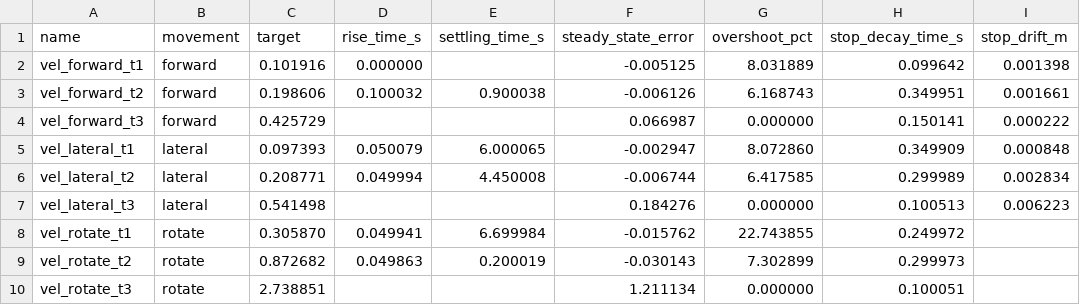
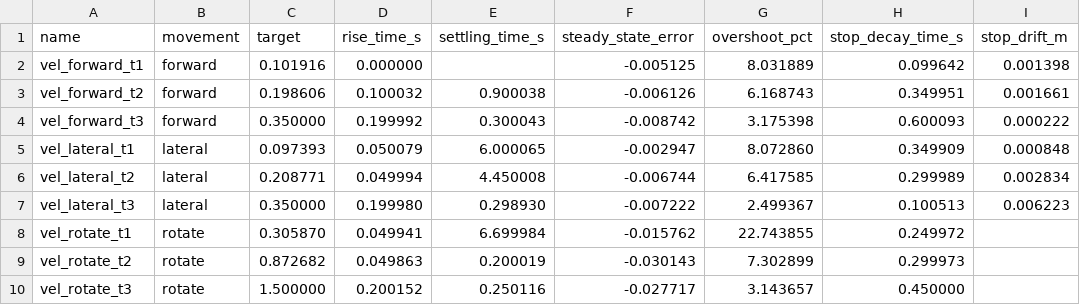
Before and after one commit to Hiptostee/Portfolio, a CSV file: Paesano/documentation/Velocity and Position Experiment/velocity_results/summary.csv, drawn as a sheet; only a part is shown; the diff names each change by its address in the sheet, - before the commit and + after, or states it on an @@ line.

```diff
--- a/Paesano/documentation/Velocity and Position Experiment/velocity_results/summary.csv
+++ b/Paesano/documentation/Velocity and Position Experiment/velocity_results/summary.csv
-C4 (target): 0.425729
+C4 (target): 0.350000
-D4 (rise_time_s): (empty)
+D4 (rise_time_s): 0.199992
-E4 (settling_time_s): (empty)
+E4 (settling_time_s): 0.300043
-F4 (steady_state_error): 0.066987
+F4 (steady_state_error): -0.008742
-G4 (overshoot_pct): 0.000000
+G4 (overshoot_pct): 3.175398
-H4 (stop_decay_time_s): 0.150141
+H4 (stop_decay_time_s): 0.600093
-C7 (target): 0.541498
+C7 (target): 0.350000
-D7 (rise_time_s): (empty)
+D7 (rise_time_s): 0.199980
-E7 (settling_time_s): (empty)
+E7 (settling_time_s): 0.298930
-F7 (steady_state_error): 0.184276
+F7 (steady_state_error): -0.007222
-G7 (overshoot_pct): 0.000000
+G7 (overshoot_pct): 2.499367
-C10 (target): 2.738851
+C10 (target): 1.500000
-D10 (rise_time_s): (empty)
+D10 (rise_time_s): 0.200152
-E10 (settling_time_s): (empty)
+E10 (settling_time_s): 0.250116
-F10 (steady_state_error): 1.211134
+F10 (steady_state_error): -0.027717
-G10 (overshoot_pct): 0.000000
+G10 (overshoot_pct): 3.143657
-H10 (stop_decay_time_s): 0.100051
+H10 (stop_decay_time_s): 0.450000
```
Also changed, not shown: 1 other file.
